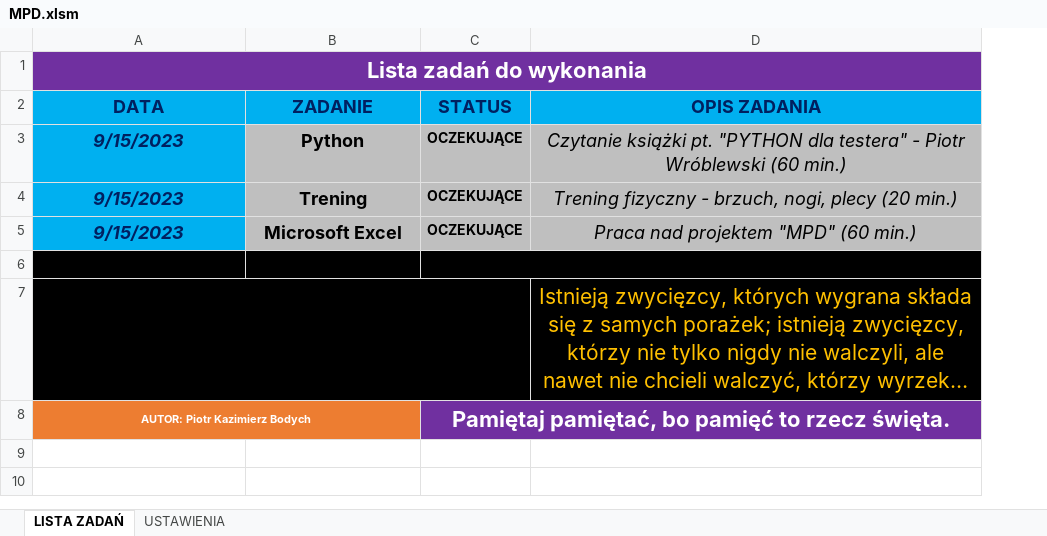
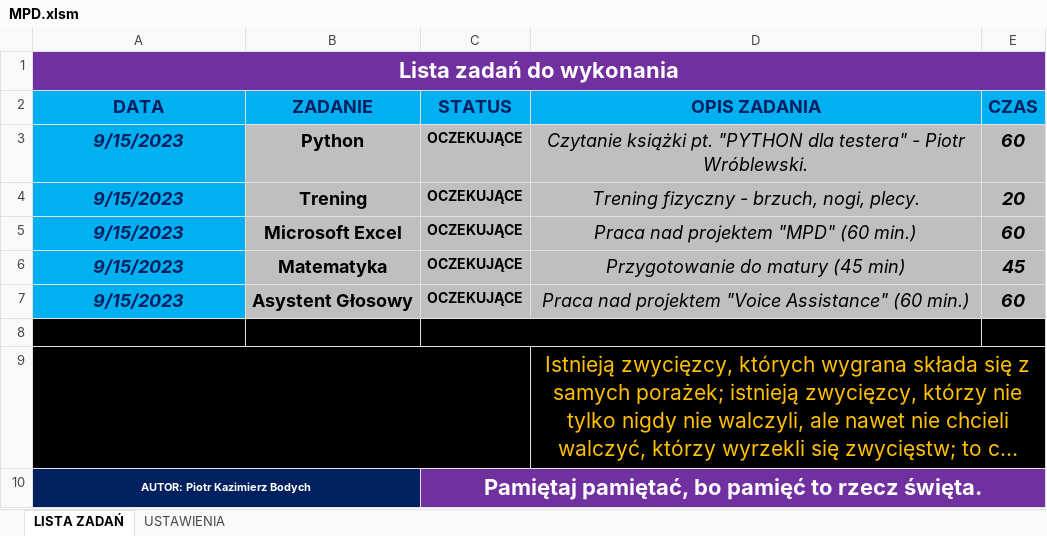
Before and after one commit to polpiotech-rek/MPD, an Excel workbook: MPD.xlsm, sheet LISTA ZADAŃ, drawn as a sheet; long unchanged cells end in …; values as stored, in another font and other column widths than the file's, no borders; charts and pictures and conditional formats not drawn; addresses are those after the commit; the diff names each change by its address in the sheet, - before the commit and + after, or states it on an @@ line.

Commit message:
MPD-14092023-003

```diff
--- a/MPD.xlsm (sheet LISTA ZADAŃ)
+++ b/MPD.xlsm (sheet LISTA ZADAŃ)
+column E (CZAS), rows 3-5: 60 | 20 | 60
-D3 (OPIS ZADANIA): …- Piotr Wróblewski (60 min.)
+D3 (OPIS ZADANIA): …- Piotr Wróblewski.
-D4 (OPIS ZADANIA): Trening fizyczny - brzuch, nogi, plecy (20 min.)
+D4 (OPIS ZADANIA): Trening fizyczny - brzuch, nogi, plecy.
+row 6: 9/15/2023 | Matematyka | OCZEKUJĄCE | Przygotowanie do matury (45 min) | 45
+row 7: 9/15/2023 | Asystent Głosowy | OCZEKUJĄCE | Praca nad projektem "Voice Assistance" (60 min.) | 60
+D9:E9 merged
-A10:B10 fill: #ED7D31
+A10:B10 fill: #002060
```
Also changed, not shown: charts or pictures.
